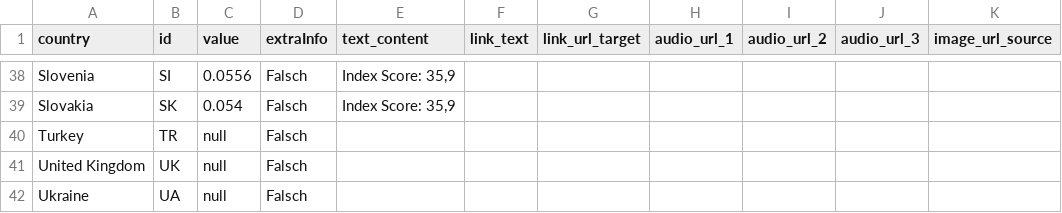
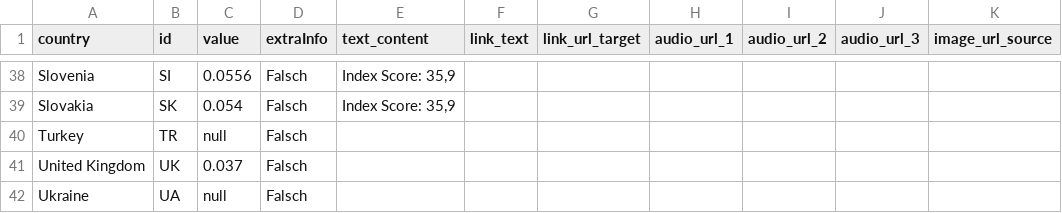
Before and after one commit to EuranetPlus/map-young-people-voice, a CSV file: static/data/thematic/data.csv, drawn as a sheet; only a part is shown, gaps mark what is left out; the diff names each change by its address in the sheet, - before the commit and + after, or states it on an @@ line.

Commit message:
Update data.csv

```diff
--- a/static/data/thematic/data.csv
+++ b/static/data/thematic/data.csv
-C41 (value): null
+C41 (value): 0.037
```
